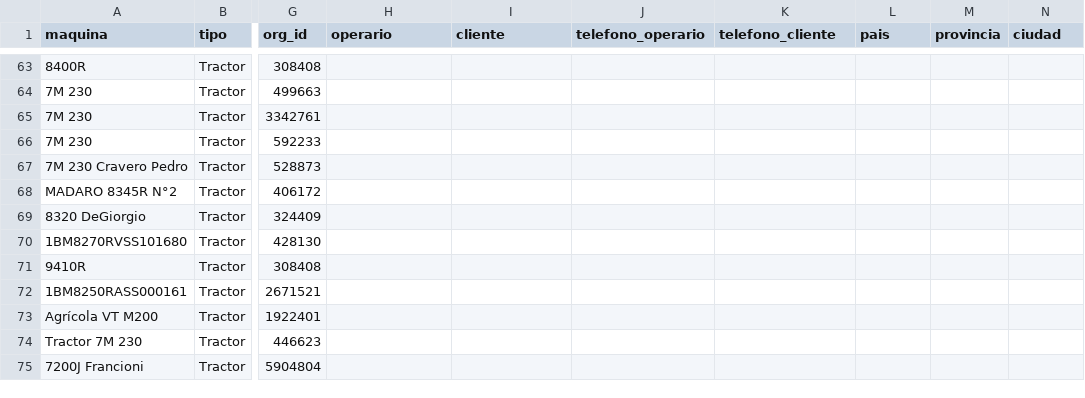
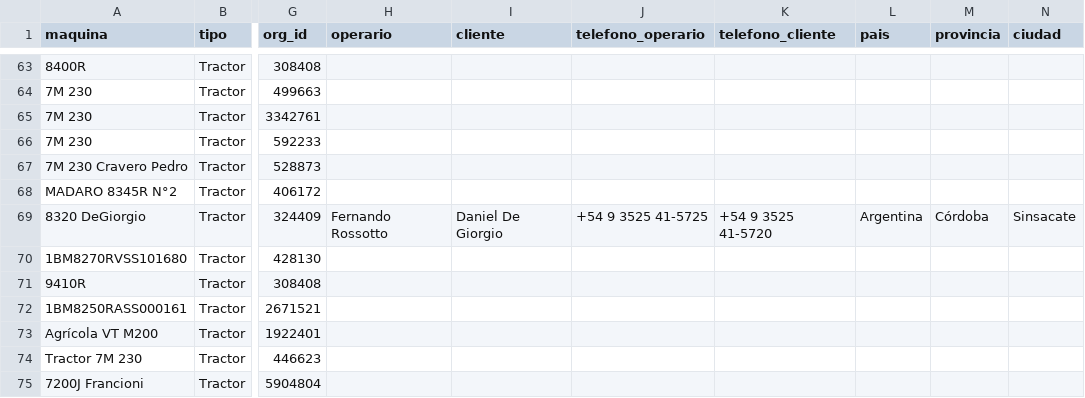
Before and after one commit to s-dagatti/crack_del_campo, a CSV file: data/base_de_clientes.csv, drawn as a sheet; only a part is shown, gaps mark what is left out; the diff names each change by its address in the sheet, - before the commit and + after, or states it on an @@ line.

Commit message:
Actualiza participante 1RW8320RLGP112400

```diff
--- a/data/base_de_clientes.csv
+++ b/data/base_de_clientes.csv
-H69 (operario): (empty)
+H69 (operario): Fernando Rossotto
-I69 (cliente): (empty)
+I69 (cliente): Daniel De Giorgio
-J69 (telefono_operario): (empty)
+J69 (telefono_operario): +54 9 3525 41-5725
-K69 (telefono_cliente): (empty)
+K69 (telefono_cliente): +54 9 3525 41-5720
-L69 (pais): (empty)
+L69 (pais): Argentina
-M69 (provincia): (empty)
+M69 (provincia): Córdoba
-N69 (ciudad): (empty)
+N69 (ciudad): Sinsacate
```
